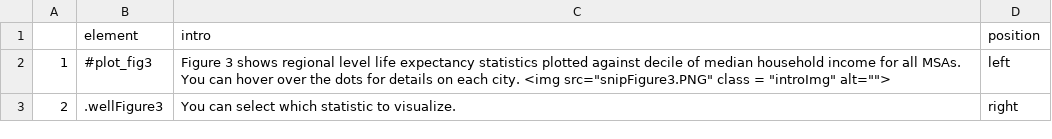
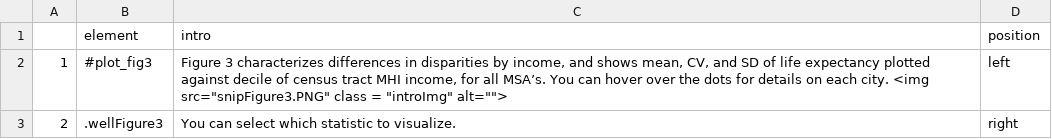
Before and after one commit to usamabilal/LE_Income_Inequalities_City, a CSV file: App/introJS/df_intro_figure3.csv, drawn as a sheet; the diff names each change by its address in the sheet, - before the commit and + after, or states it on an @@ line.

Commit message:
introjs edits: added aim, updated fig3 description for new figure #9

```diff
--- a/App/introJS/df_intro_figure3.csv
+++ b/App/introJS/df_intro_figure3.csv
-C2 (intro): Figure 3 shows regional level life expectancy statistics plotted against decile of median household income for all MSAs. You can…
+C2 (intro): Figure 3 characterizes differences in disparities by income, and shows mean, CV, and SD of life expectancy plotted against decile of census tract MHI income, for all MSA’s. You can…
```
Also changed, not shown: App/introJS/df_intro_home.csv, 6 other files.
